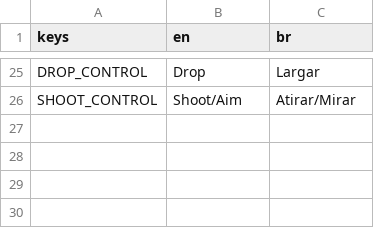
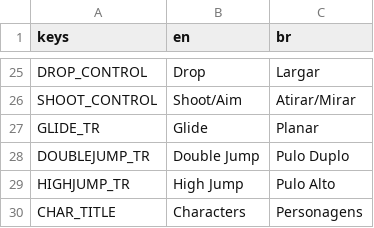
Before and after one commit to impizza-gg/gunimals, a CSV file: assets/translations/menu_translation.csv, drawn as a sheet; only a part is shown, gaps mark what is left out.

```diff
--- a/assets/translations/menu_translation.csv
+++ b/assets/translations/menu_translation.csv
@@ -26 +26,5 @@ DROP_CONTROL,Drop,Largar
 SHOOT_CONTROL,Shoot/Aim,Atirar/Mirar
+GLIDE_TR,Glide,Planar
+DOUBLEJUMP_TR,Double Jump,Pulo Duplo
+HIGHJUMP_TR,High Jump,Pulo Alto
+CHAR_TITLE,Characters,Personagens
```
Also changed, not shown: 14 other files.
